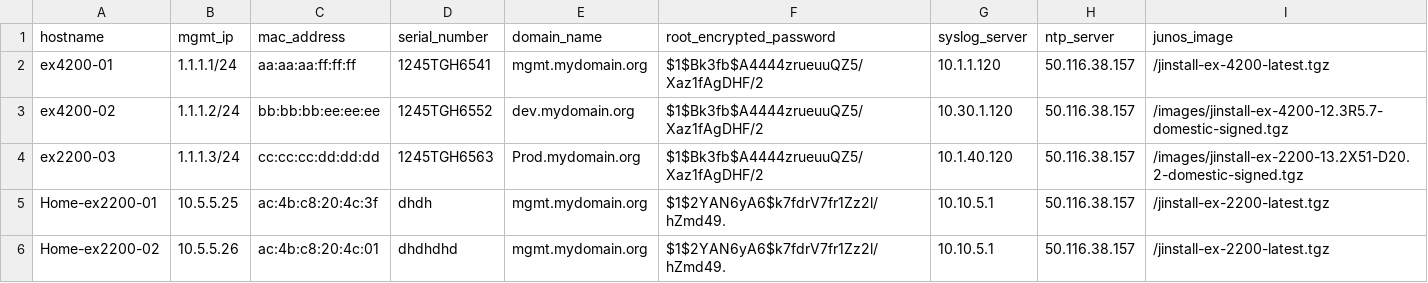
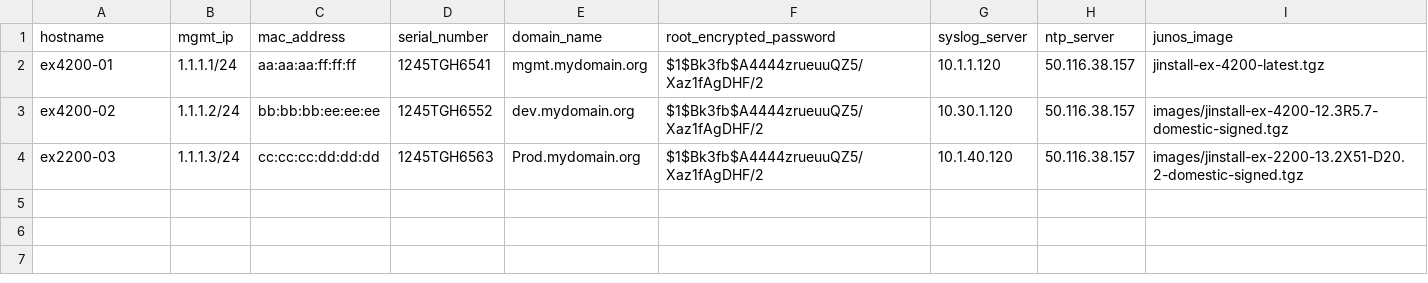
Before and after one commit to vloschiavo/ZTP, a CSV file: device_data.csv, drawn as a sheet.

```diff
--- a/device_data.csv
+++ b/device_data.csv
@@ -1,6 +1,4 @@
 hostname,mgmt_ip,mac_address,serial_number,domain_name,root_encrypted_password,syslog_server,ntp_server,junos_image
-ex4200-01,1.1.1.1/24,aa:aa:aa:ff:ff:ff,1245TGH6541,mgmt.mydomain.org,$1$Bk3fb$A4444zrueuuQZ5/Xaz1fAgDHF/2,10.1.1.120,50.116.38.157,/jinstall-ex-4200-latest.tgz
-ex4200-02,1.1.1.2/24,bb:bb:bb:ee:ee:ee,1245TGH6552,dev.mydomain.org,$1$Bk3fb$A4444zrueuuQZ5/Xaz1fAgDHF/2,10.30.1.120,50.116.38.157,/images/jinstall-ex-4200-12.3R5.7-domestic-signed.tgz
-ex2200-03,1.1.1.3/24,cc:cc:cc:dd:dd:dd,1245TGH6563,Prod.mydomain.org,$1$Bk3fb$A4444zrueuuQZ5/Xaz1fAgDHF/2,10.1.40.120,50.116.38.157,/images/jinstall-ex-2200-13.2X51-D20.2-domestic-signed.tgz
-Home-ex2200-01,10.5.5.25,ac:4b:c8:20:4c:3f,dhdh,mgmt.mydomain.org,$1$2YAN6yA6$k7fdrV7fr1Zz2l/hZmd49.,10.10.5.1,50.116.38.157,/jinstall-ex-2200-latest.tgz
-Home-ex2200-02,10.5.5.26,ac:4b:c8:20:4c:01,dhdhdhd,mgmt.mydomain.org,$1$2YAN6yA6$k7fdrV7fr1Zz2l/hZmd49.,10.10.5.1,50.116.38.157,/jinstall-ex-2200-latest.tgz
+ex4200-01,1.1.1.1/24,aa:aa:aa:ff:ff:ff,1245TGH6541,mgmt.mydomain.org,$1$Bk3fb$A4444zrueuuQZ5/Xaz1fAgDHF/2,10.1.1.120,50.116.38.157,jinstall-ex-4200-latest.tgz
+ex4200-02,1.1.1.2/24,bb:bb:bb:ee:ee:ee,1245TGH6552,dev.mydomain.org,$1$Bk3fb$A4444zrueuuQZ5/Xaz1fAgDHF/2,10.30.1.120,50.116.38.157,images/jinstall-ex-4200-12.3R5.7-domestic-signed.tgz
+ex2200-03,1.1.1.3/24,cc:cc:cc:dd:dd:dd,1245TGH6563,Prod.mydomain.org,$1$Bk3fb$A4444zrueuuQZ5/Xaz1fAgDHF/2,10.1.40.120,50.116.38.157,images/jinstall-ex-2200-13.2X51-D20.2-domestic-signed.tgz
```
Also changed, not shown: 4 other files.
